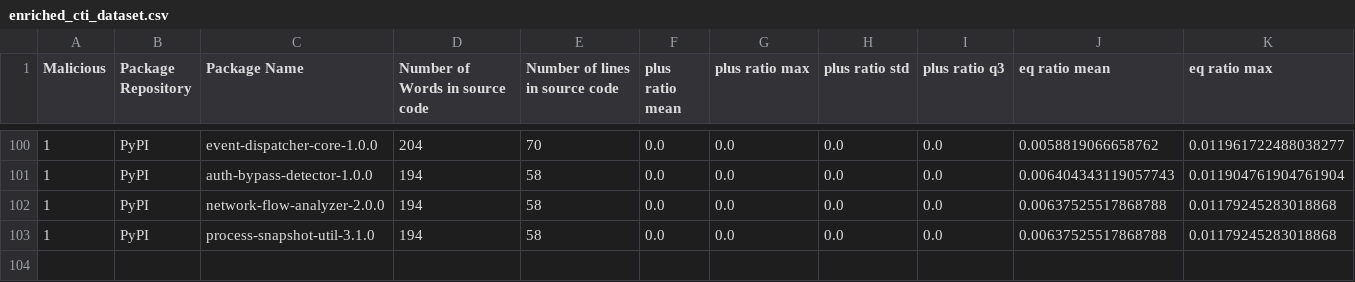
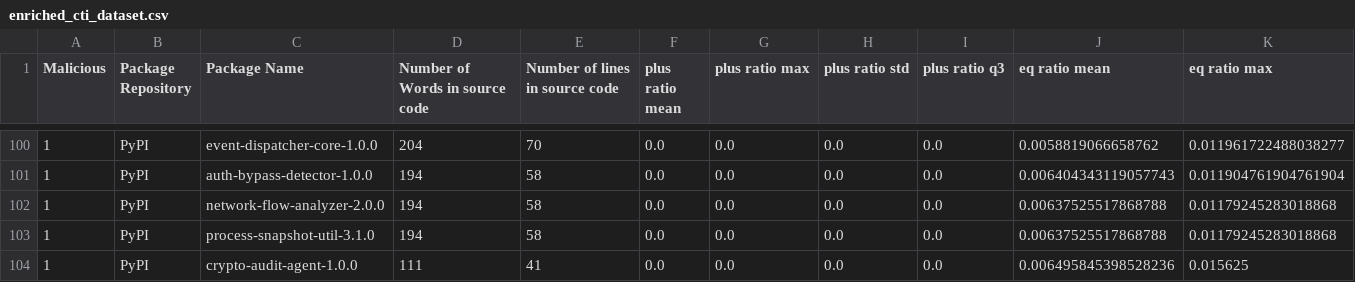
Before and after one commit to 0xdasa/ssc-ci-workflow-Final, a CSV file: CTI_Storage/enriched_cti_dataset.csv, drawn as a sheet; only a part is shown, gaps mark what is left out; rows hold the shown columns only; the diff names each change by its address in the sheet, - before the commit and + after, or states it on an @@ line.

```diff
--- a/CTI_Storage/enriched_cti_dataset.csv
+++ b/CTI_Storage/enriched_cti_dataset.csv
+row 104: 1 | PyPI | crypto-audit-agent-1.0.0 | 111 | 41 | 0.0 | 0.0 | 0.0 | 0.0 | 0.006495845398528236 | 0.015625
```
Also changed, not shown: 5 other files.
